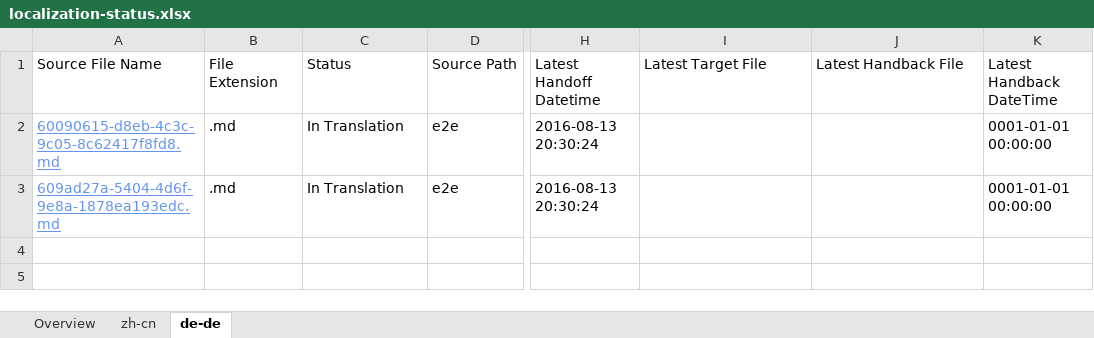
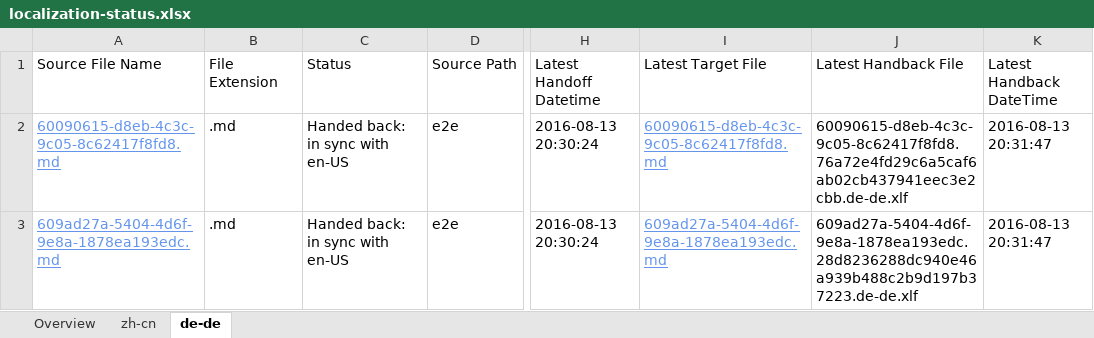
Before and after one commit to OpenLocalizationTestOrg/olhandback-e2e, an Excel workbook: ol-handback/OpenLocalizationTestOrg/oltest/ci/localization-status.xlsx, sheet de-de, drawn as a sheet; only a part is shown, gaps mark what is left out; values as stored, in another font and other column widths than the file's, no borders; table styles not drawn; the diff names each change by its address in the sheet, - before the commit and + after, or states it on an @@ line.

Commit message:
Generate Report for Handback

```diff
--- a/ol-handback/OpenLocalizationTestOrg/oltest/ci/localization-status.xlsx (sheet de-de)
+++ b/ol-handback/OpenLocalizationTestOrg/oltest/ci/localization-status.xlsx (sheet de-de)
-C2:C3 (Status): In Translation
+C2:C3 (Status): Handed back: in sync with en-US
-I2 (Latest Target File): (empty)
+I2 (Latest Target File): 60090615-d8eb-4c3c-9c05-8c62417f8fd8.md
-J2 (Latest Handback File): (empty)
+J2 (Latest Handback File): 60090615-d8eb-4c3c-9c05-8c62417f8fd8.76a72e4fd29c6a5caf6ab02cb437941eec3e2cbb.de-de.xlf
-K2:K3 (Latest Handback DateTime): 0001-01-01 00:00:00
+K2:K3 (Latest Handback DateTime): 2016-08-13 20:31:47
-I3 (Latest Target File): (empty)
+I3 (Latest Target File): 609ad27a-5404-4d6f-9e8a-1878ea193edc.md
-J3 (Latest Handback File): (empty)
+J3 (Latest Handback File): 609ad27a-5404-4d6f-9e8a-1878ea193edc.28d8236288dc940e46a939b488c2b9d197b37223.de-de.xlf
```
Also changed, not shown: sheet zh-cn, sheet Overview, 1 other file.
